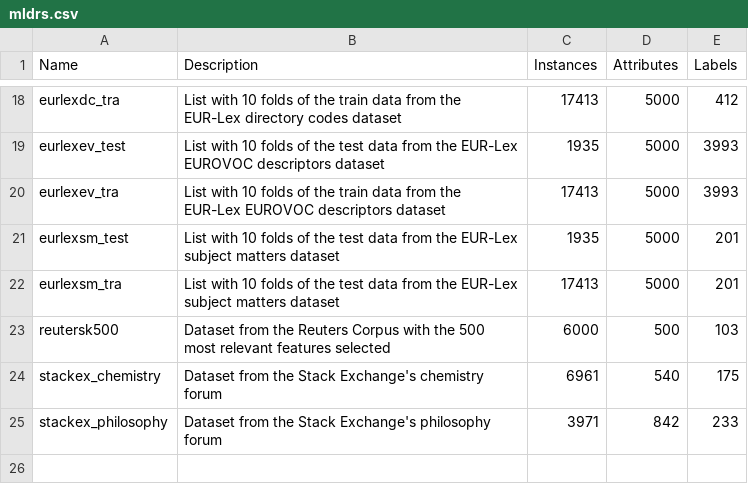
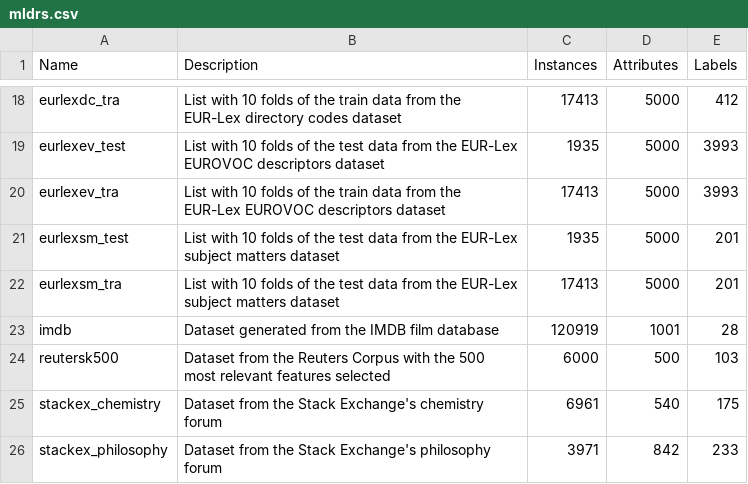
Before and after one commit to fcharte/mldr.datasets, a CSV file: additional-data/mldrs.csv, drawn as a sheet; only a part is shown, gaps mark what is left out; the diff names each change by its address in the sheet, - before the commit and + after, or states it on an @@ line.

Commit message:
Adds the imdb dataset

```diff
--- a/additional-data/mldrs.csv
+++ b/additional-data/mldrs.csv
+row 23: imdb | Dataset generated from the IMDB film database | 120919 | 1001 | 28
```
Also changed, not shown: 3 other files.
